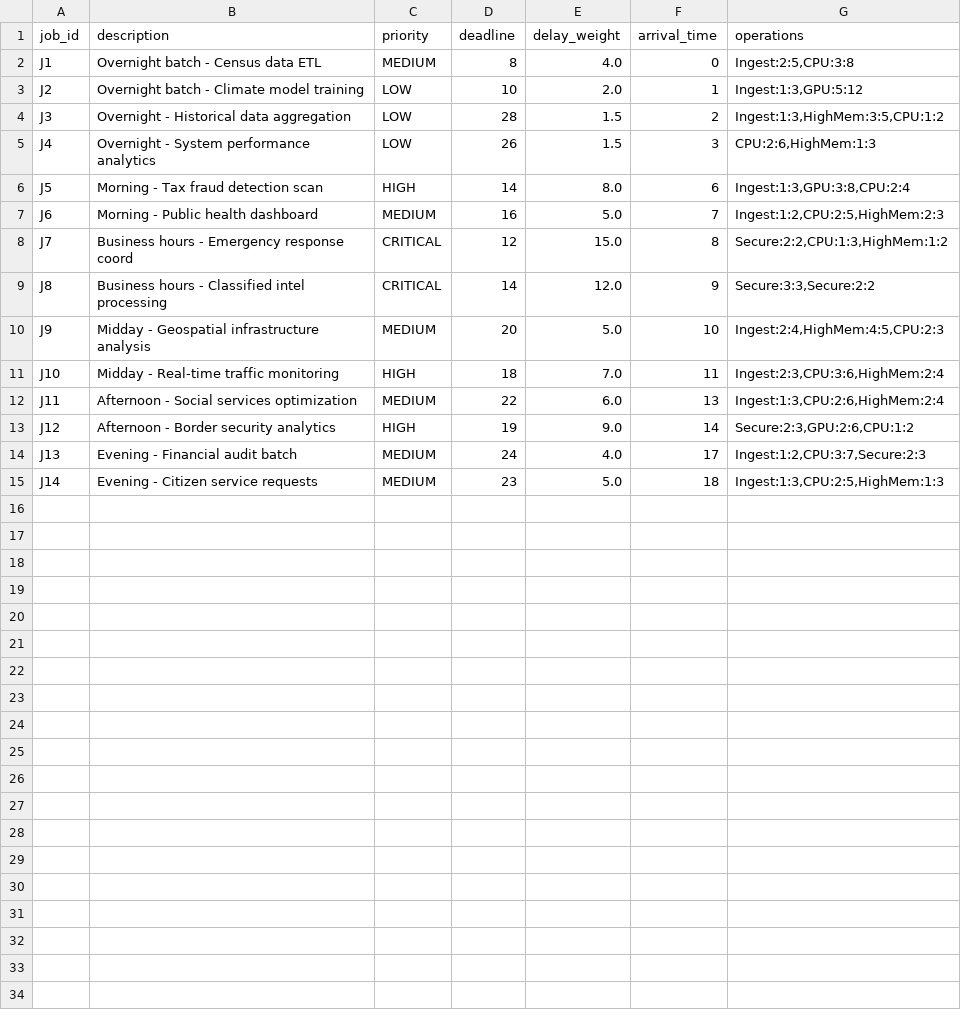
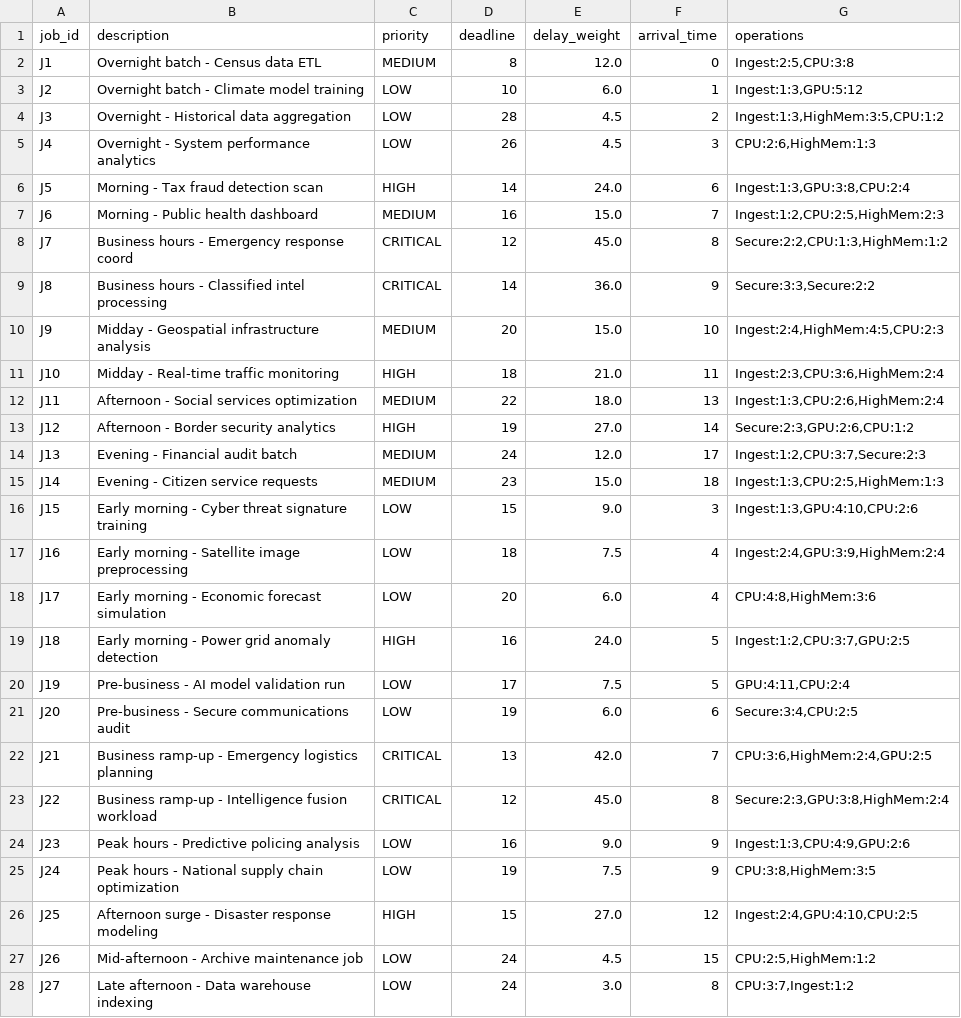
Before and after one commit to kennardmah/PoC-DataCenter-EvolutionaryAlgorithm, a CSV file: more_data/scenario_normal.csv, drawn as a sheet; only a part is shown; the diff covers the shown part only.

```diff
--- a/more_data/scenario_normal.csv
+++ b/more_data/scenario_normal.csv
@@ -1,15 +1,28 @@
 job_id,description,priority,deadline,delay_weight,arrival_time,operations
-J1,Overnight batch - Census data ETL,MEDIUM,8,4.0,0,"Ingest:2:5,CPU:3:8"
-J2,Overnight batch - Climate model training,LOW,10,2.0,1,"Ingest:1:3,GPU:5:12"
-J3,Overnight - Historical data aggregation,LOW,28,1.5,2,"Ingest:1:3,HighMem:3:5,CPU:1:2"
-J4,Overnight - System performance analytics,LOW,26,1.5,3,"CPU:2:6,HighMem:1:3"
-J5,Morning - Tax fraud detection scan,HIGH,14,8.0,6,"Ingest:1:3,GPU:3:8,CPU:2:4"
-J6,Morning - Public health dashboard,MEDIUM,16,5.0,7,"Ingest:1:2,CPU:2:5,HighMem:2:3"
-J7,Business hours - Emergency response coord,CRITICAL,12,15.0,8,"Secure:2:2,CPU:1:3,HighMem:1:2"
-J8,Business hours - Classified intel processing,CRITICAL,14,12.0,9,"Secure:3:3,Secure:2:2"
-J9,Midday - Geospatial infrastructure analysis,MEDIUM,20,5.0,10,"Ingest:2:4,HighMem:4:5,CPU:2:3"
-J10,Midday - Real-time traffic monitoring,HIGH,18,7.0,11,"Ingest:2:3,CPU:3:6,HighMem:2:4"
-J11,Afternoon - Social services optimization,MEDIUM,22,6.0,13,"Ingest:1:3,CPU:2:6,HighMem:2:4"
-J12,Afternoon - Border security analytics,HIGH,19,9.0,14,"Secure:2:3,GPU:2:6,CPU:1:2"
-J13,Evening - Financial audit batch,MEDIUM,24,4.0,17,"Ingest:1:2,CPU:3:7,Secure:2:3"
-J14,Evening - Citizen service requests,MEDIUM,23,5.0,18,"Ingest:1:3,CPU:2:5,HighMem:1:3"
+J1,Overnight batch - Census data ETL,MEDIUM,8,12.0,0,"Ingest:2:5,CPU:3:8"
+J2,Overnight batch - Climate model training,LOW,10,6.0,1,"Ingest:1:3,GPU:5:12"
+J3,Overnight - Historical data aggregation,LOW,28,4.5,2,"Ingest:1:3,HighMem:3:5,CPU:1:2"
+J4,Overnight - System performance analytics,LOW,26,4.5,3,"CPU:2:6,HighMem:1:3"
+J5,Morning - Tax fraud detection scan,HIGH,14,24.0,6,"Ingest:1:3,GPU:3:8,CPU:2:4"
+J6,Morning - Public health dashboard,MEDIUM,16,15.0,7,"Ingest:1:2,CPU:2:5,HighMem:2:3"
+J7,Business hours - Emergency response coord,CRITICAL,12,45.0,8,"Secure:2:2,CPU:1:3,HighMem:1:2"
+J8,Business hours - Classified intel processing,CRITICAL,14,36.0,9,"Secure:3:3,Secure:2:2"
+J9,Midday - Geospatial infrastructure analysis,MEDIUM,20,15.0,10,"Ingest:2:4,HighMem:4:5,CPU:2:3"
+J10,Midday - Real-time traffic monitoring,HIGH,18,21.0,11,"Ingest:2:3,CPU:3:6,HighMem:2:4"
+J11,Afternoon - Social services optimization,MEDIUM,22,18.0,13,"Ingest:1:3,CPU:2:6,HighMem:2:4"
+J12,Afternoon - Border security analytics,HIGH,19,27.0,14,"Secure:2:3,GPU:2:6,CPU:1:2"
+J13,Evening - Financial audit batch,MEDIUM,24,12.0,17,"Ingest:1:2,CPU:3:7,Secure:2:3"
+J14,Evening - Citizen service requests,MEDIUM,23,15.0,18,"Ingest:1:3,CPU:2:5,HighMem:1:3"
+J15,Early morning - Cyber threat signature training,LOW,15,9.0,3,"Ingest:1:3,GPU:4:10,CPU:2:6"
+J16,Early morning - Satellite image preprocessing,LOW,18,7.5,4,"Ingest:2:4,GPU:3:9,HighMem:2:4"
+J17,Early morning - Economic forecast simulation,LOW,20,6.0,4,"CPU:4:8,HighMem:3:6"
+J18,Early morning - Power grid anomaly detection,HIGH,16,24.0,5,"Ingest:1:2,CPU:3:7,GPU:2:5"
+J19,Pre-business - AI model validation run,LOW,17,7.5,5,"GPU:4:11,CPU:2:4"
+J20,Pre-business - Secure communications audit,LOW,19,6.0,6,"Secure:3:4,CPU:2:5"
+J21,Business ramp-up - Emergency logistics planning,CRITICAL,13,42.0,7,"CPU:3:6,HighMem:2:4,GPU:2:5"
+J22,Business ramp-up - Intelligence fusion workload,CRITICAL,12,45.0,8,"Secure:2:3,GPU:3:8,HighMem:2:4"
+J23,Peak hours - Predictive policing analysis,LOW,16,9.0,9,"Ingest:1:3,CPU:4:9,GPU:2:6"
+J24,Peak hours - National supply chain optimization,LOW,19,7.5,9,"CPU:3:8,HighMem:3:5"
+J25,Afternoon surge - Disaster response modeling,HIGH,15,27.0,12,"Ingest:2:4,GPU:4:10,CPU:2:5"
+J26,Mid-afternoon - Archive maintenance job,LOW,24,4.5,15,"CPU:2:5,HighMem:1:2"
+J27,Late afternoon - Data warehouse indexing,LOW,24,3.0,8,"CPU:3:7,Ingest:1:2"
```
Also changed, not shown: 3 added rows elsewhere in this file, more_data/scenario_earthquake.csv, 9 other files.
